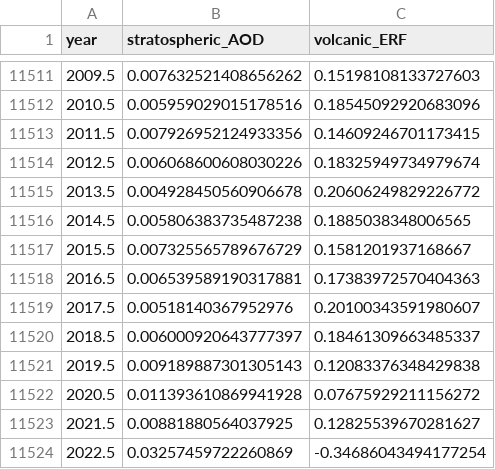
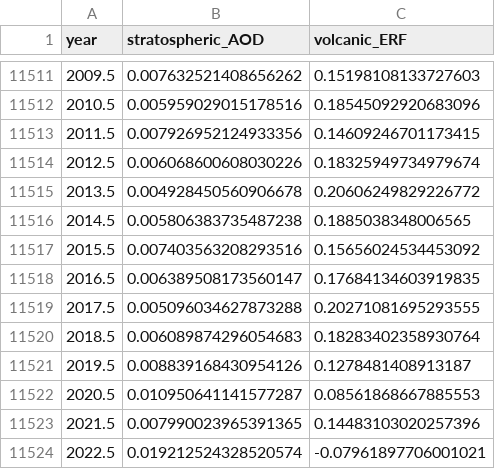
Before and after one commit to ClimateIndicator/forcing-timeseries, a CSV file: output/volcanic_sAOD_ERF_annual_-9500-2022.csv, drawn as a sheet; only a part is shown, gaps mark what is left out.

```diff
--- a/output/volcanic_sAOD_ERF_annual_-9500-2022.csv
+++ b/output/volcanic_sAOD_ERF_annual_-9500-2022.csv
@@ -11516,9 +11516,9 @@ year,stratospheric_AOD,volcanic_ERF
 2014.5,0.005806383735487238,0.1885038348006565
-2015.5,0.007325565789676729,0.1581201937168667
-2016.5,0.006539589190317881,0.17383972570404363
-2017.5,0.00518140367952976,0.20100343591980607
-2018.5,0.006000920643777397,0.18461309663485337
-2019.5,0.009189887301305143,0.12083376348429838
-2020.5,0.011393610869941928,0.07675929211156272
-2021.5,0.00881880564037925,0.12825539670281627
-2022.5,0.03257459722260869,-0.34686043494177254
+2015.5,0.007403563208293516,0.15656024534453092
+2016.5,0.006389508173560147,0.17684134603919835
+2017.5,0.005096034627873288,0.20271081695293555
+2018.5,0.006089874296054683,0.18283402358930764
+2019.5,0.008839168430954126,0.1278481408913187
+2020.5,0.010950641141577287,0.08561868667885553
+2021.5,0.007990023965391365,0.14483103020257396
+2022.5,0.019212524328520574,-0.07961897706001021
```
Also changed, not shown: 1 other file.
